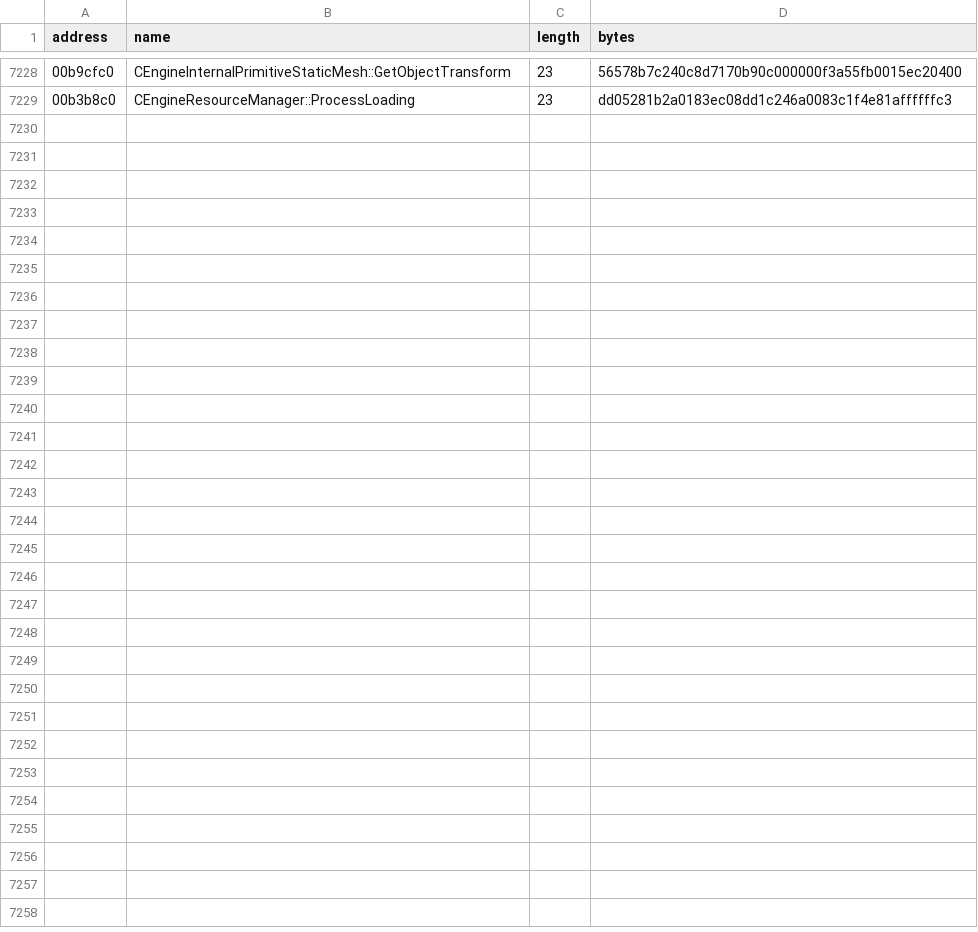
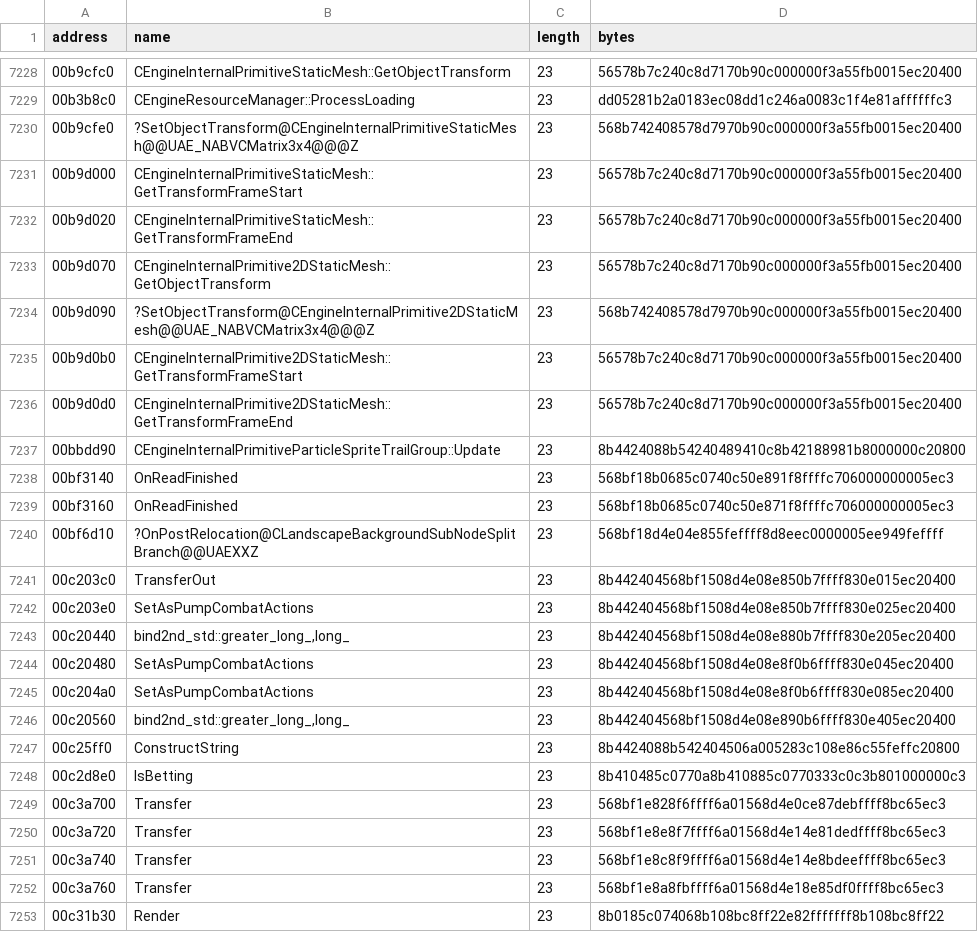
Before and after one commit to BuffJesus/FableDecomp, a TSV file: rebuild/oracles/auto-re-candidates.tsv, drawn as a sheet; only a part is shown, gaps mark what is left out; the diff names each change by its address in the sheet, - before the commit and + after, or states it on an @@ line.

```diff
--- a/rebuild/oracles/auto-re-candidates.tsv
+++ b/rebuild/oracles/auto-re-candidates.tsv
+row 7230: 00b9cfe0 | ?SetObjectTransform@CEngineInternalPrimitiveStaticMesh@@UAE_NABVCMatrix3x4@@@Z | 23 | 568b742408578d7970b90c000000f3a55fb0015ec20400
+row 7231: 00b9d000 | CEngineInternalPrimitiveStaticMesh::GetTransformFrameStart | 23 | 56578b7c240c8d7170b90c000000f3a55fb0015ec20400
+row 7232: 00b9d020 | CEngineInternalPrimitiveStaticMesh::GetTransformFrameEnd | 23 | 56578b7c240c8d7170b90c000000f3a55fb0015ec20400
+row 7233: 00b9d070 | CEngineInternalPrimitive2DStaticMesh::GetObjectTransform | 23 | 56578b7c240c8d7170b90c000000f3a55fb0015ec20400
+row 7234: 00b9d090 | ?SetObjectTransform@CEngineInternalPrimitive2DStaticMesh@@UAE_NABVCMatrix3x4@@@Z | 23 | 568b742408578d7970b90c000000f3a55fb0015ec20400
+row 7235: 00b9d0b0 | CEngineInternalPrimitive2DStaticMesh::GetTransformFrameStart | 23 | 56578b7c240c8d7170b90c000000f3a55fb0015ec20400
+row 7236: 00b9d0d0 | CEngineInternalPrimitive2DStaticMesh::GetTransformFrameEnd | 23 | 56578b7c240c8d7170b90c000000f3a55fb0015ec20400
+row 7237: 00bbdd90 | CEngineInternalPrimitiveParticleSpriteTrailGroup::Update | 23 | 8b4424088b54240489410c8b42188981b8000000c20800
+row 7238: 00bf3140 | OnReadFinished | 23 | 568bf18b0685c0740c50e891f8ffffc706000000005ec3
+row 7239: 00bf3160 | OnReadFinished | 23 | 568bf18b0685c0740c50e871f8ffffc706000000005ec3
+row 7240: 00bf6d10 | ?OnPostRelocation@CLandscapeBackgroundSubNodeSplitBranch@@UAEXXZ | 23 | 568bf18d4e04e855feffff8d8eec0000005ee949feffff
+row 7241: 00c203c0 | TransferOut | 23 | 8b442404568bf1508d4e08e850b7ffff830e015ec20400
+row 7242: 00c203e0 | SetAsPumpCombatActions | 23 | 8b442404568bf1508d4e08e850b7ffff830e025ec20400
+row 7243: 00c20440 | bind2nd_std::greater_long_,long_ | 23 | 8b442404568bf1508d4e08e880b7ffff830e205ec20400
+row 7244: 00c20480 | SetAsPumpCombatActions | 23 | 8b442404568bf1508d4e08e8f0b6ffff830e045ec20400
+row 7245: 00c204a0 | SetAsPumpCombatActions | 23 | 8b442404568bf1508d4e08e8f0b6ffff830e085ec20400
+row 7246: 00c20560 | bind2nd_std::greater_long_,long_ | 23 | 8b442404568bf1508d4e08e890b6ffff830e405ec20400
+row 7247: 00c25ff0 | ConstructString | 23 | 8b4424088b542404506a005283c108e86c55feffc20800
+row 7248: 00c2d8e0 | IsBetting | 23 | 8b410485c0770a8b410885c0770333c0c3b801000000c3
+row 7249: 00c3a700 | Transfer | 23 | 568bf1e828f6ffff6a01568d4e0ce87debffff8bc65ec3
+row 7250: 00c3a720 | Transfer | 23 | 568bf1e8e8f7ffff6a01568d4e14e81dedffff8bc65ec3
+row 7251: 00c3a740 | Transfer | 23 | 568bf1e8c8f9ffff6a01568d4e14e8bdeeffff8bc65ec3
+row 7252: 00c3a760 | Transfer | 23 | 568bf1e8a8fbffff6a01568d4e18e85df0ffff8bc65ec3
+row 7253: 00c31b30 | Render | 23 | 8b0185c074068b108bc8ff22e82fffffff8b108bc8ff22
```
Also changed, not shown: 50 other files.
